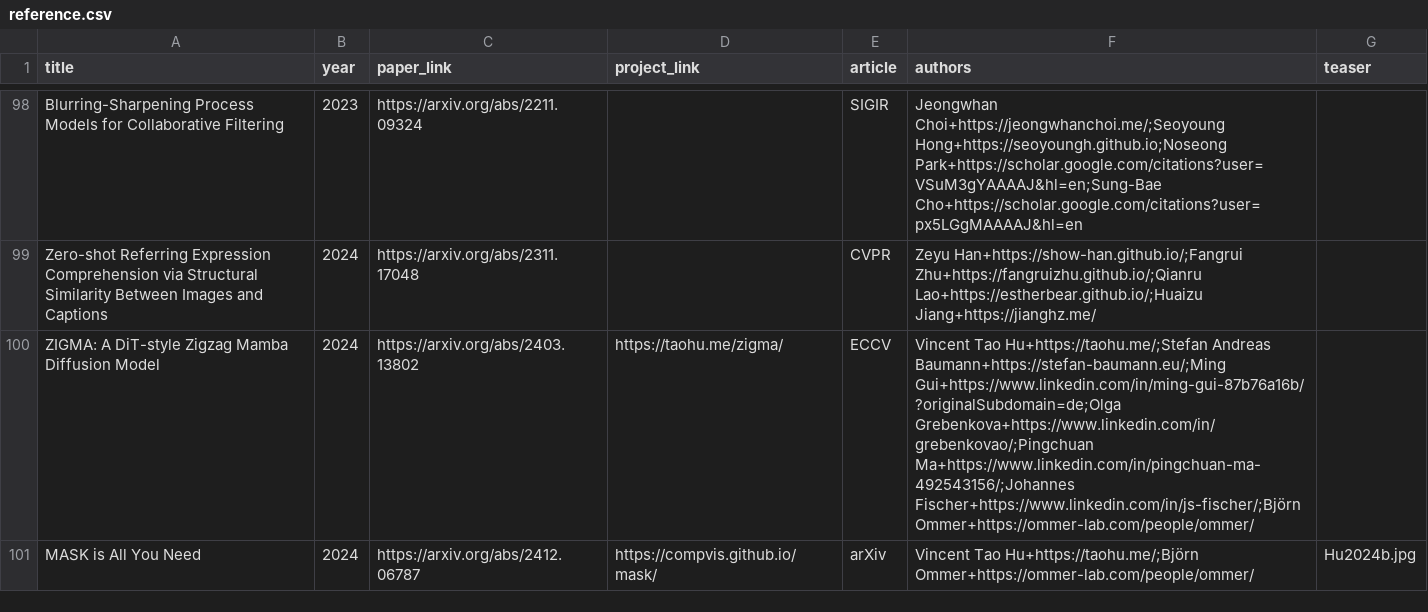
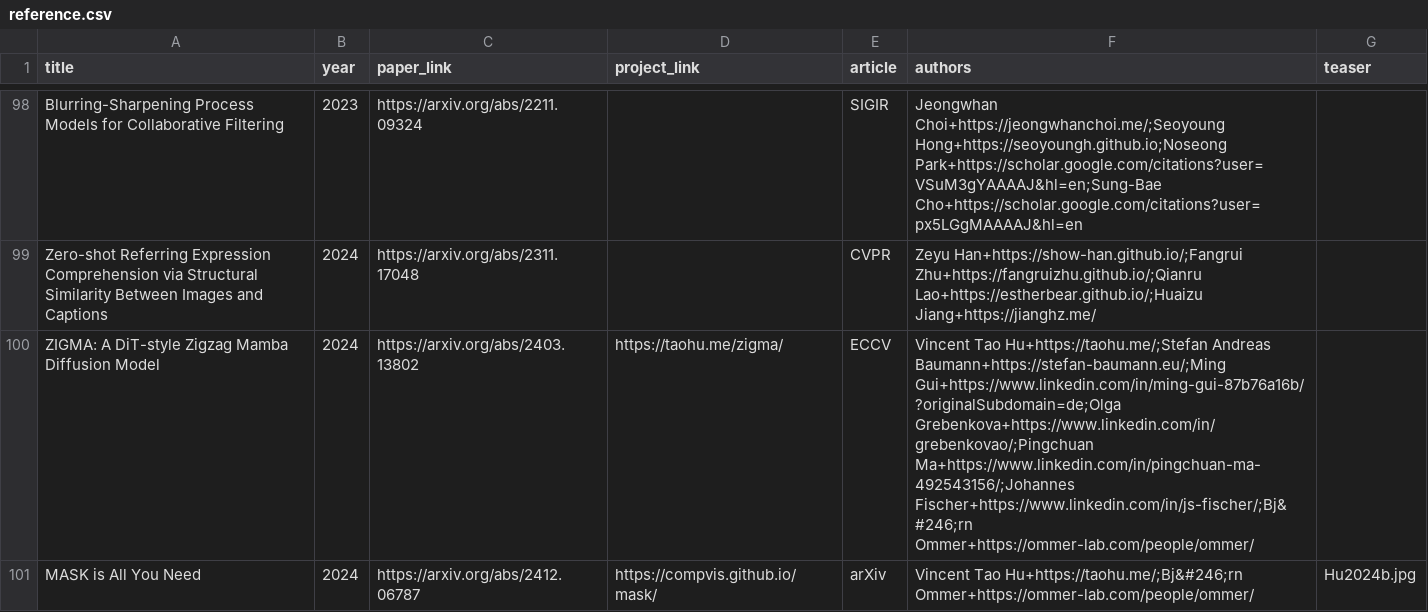
Before and after one commit to junyanz/CatPapers, a CSV file: data/reference.csv, drawn as a sheet; only a part is shown, gaps mark what is left out.

```diff
--- a/data/reference.csv
+++ b/data/reference.csv
@@ -100,3 +100,3 @@ Blurring-Sharpening Process Models for Collaborative Filtering,2023,https://arxi
 Zero-shot Referring Expression Comprehension via Structural Similarity Between Images and Captions,2024,https://arxiv.org/abs/2311.17048,,CVPR,Zeyu Han+https://show-han.github.io/;Fangrui Zhu+https://fangruizhu.github.io/;Qianru Lao+https://estherbear.github.io/;Huaizu Jiang+https://jianghz.me/,
-ZIGMA: A DiT-style Zigzag Mamba Diffusion Model,2024,https://arxiv.org/abs/2403.13802,https://taohu.me/zigma/,ECCV,Vincent Tao Hu+https://taohu.me/;Stefan Andreas Baumann+https://stefan-baumann.eu/;Ming Gui+https://www.linkedin.com/in/ming-gui-87b76a16b/?originalSubdomain=de;Olga Grebenkova+https://www.linkedin.com/in/grebenkovao/;Pingchuan Ma+https://www.linkedin.com/in/pingchuan-ma-492543156/;Johannes Fischer+https://www.linkedin.com/in/js-fischer/;Björn Ommer+https://ommer-lab.com/people/ommer/,
-MASK is All You Need,2024,https://arxiv.org/abs/2412.06787,https://compvis.github.io/mask/,arXiv,Vincent Tao Hu+https://taohu.me/;Björn Ommer+https://ommer-lab.com/people/ommer/,Hu2024b.jpg
+ZIGMA: A DiT-style Zigzag Mamba Diffusion Model,2024,https://arxiv.org/abs/2403.13802,https://taohu.me/zigma/,ECCV,Vincent Tao Hu+https://taohu.me/;Stefan Andreas Baumann+https://stefan-baumann.eu/;Ming Gui+https://www.linkedin.com/in/ming-gui-87b76a16b/?originalSubdomain=de;Olga Grebenkova+https://www.linkedin.com/in/grebenkovao/;Pingchuan Ma+https://www.linkedin.com/in/pingchuan-ma-492543156/;Johannes Fischer+https://www.linkedin.com/in/js-fischer/;Bj&#246;rn Ommer+https://ommer-lab.com/people/ommer/,
+MASK is All You Need,2024,https://arxiv.org/abs/2412.06787,https://compvis.github.io/mask/,arXiv,Vincent Tao Hu+https://taohu.me/;Bj&#246;rn Ommer+https://ommer-lab.com/people/ommer/,Hu2024b.jpg
```
Also changed, not shown: 2 other files.
